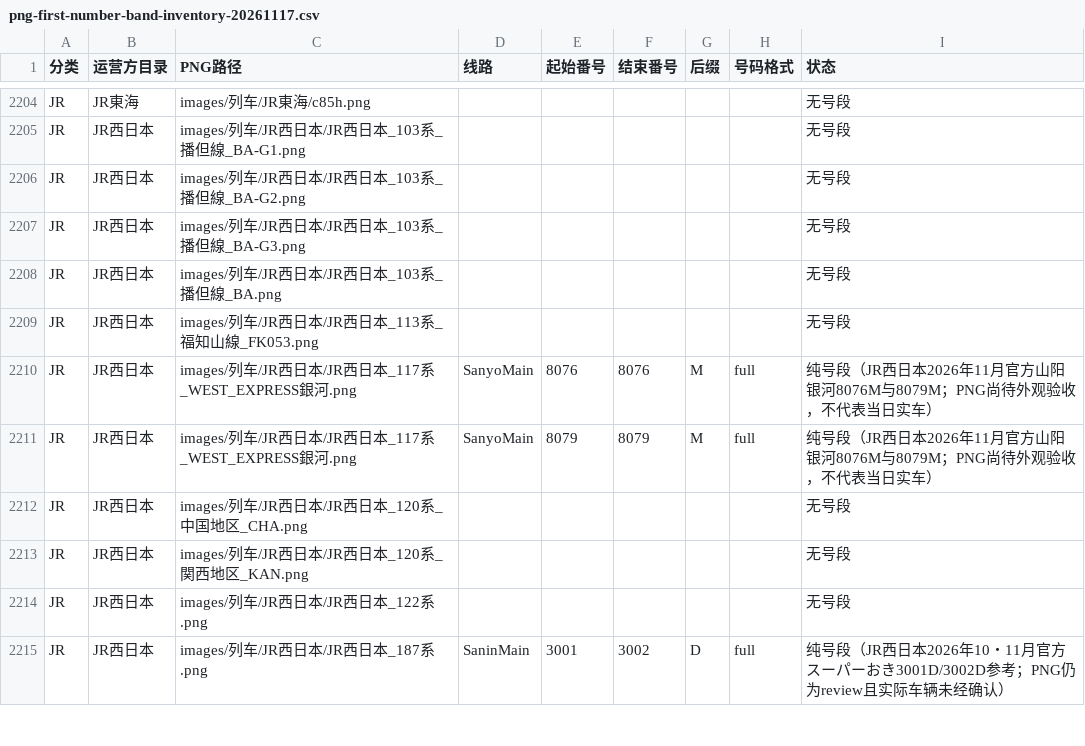
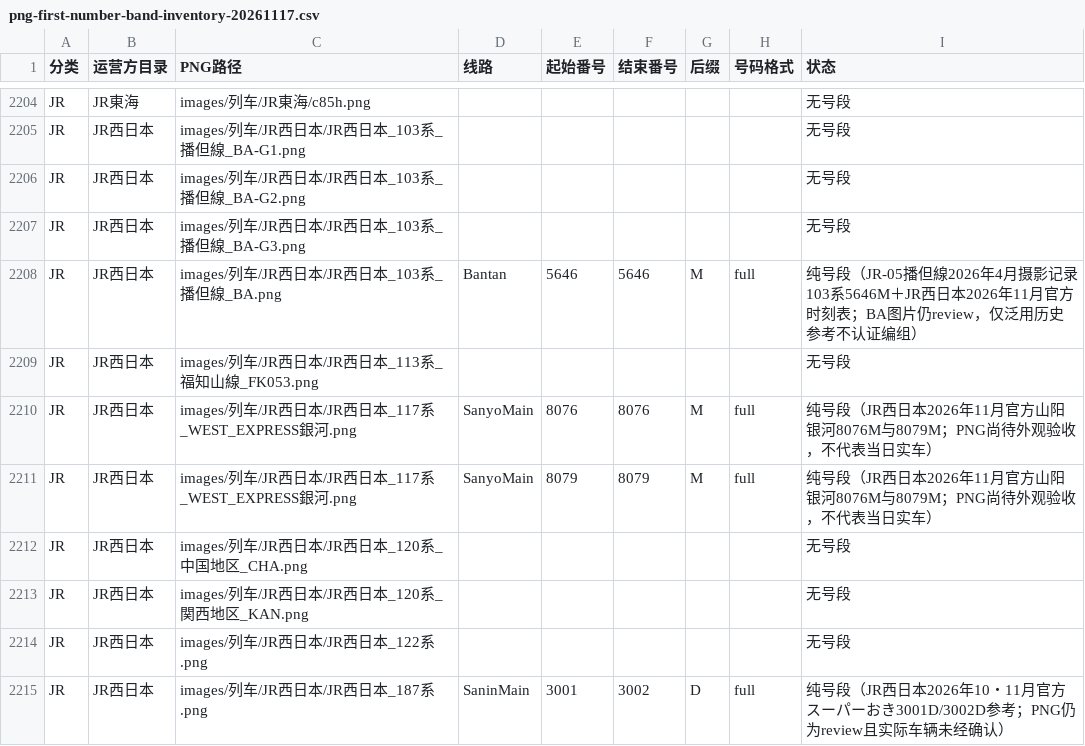
Before and after one commit to biubiu52011/pixel-tetsudo, a CSV file: data/audits/png-first-number-band-inventory-20261117.csv, drawn as a sheet; only a part is shown, gaps mark what is left out.

```diff
--- a/data/audits/png-first-number-band-inventory-20261117.csv
+++ b/data/audits/png-first-number-band-inventory-20261117.csv
@@ -2207,3 +2207,3 @@ JR,JR西日本,images/列车/JR西日本/JR西日本_103系_播但線_BA-G2.png,
 JR,JR西日本,images/列车/JR西日本/JR西日本_103系_播但線_BA-G3.png,,,,,,无号段
-JR,JR西日本,images/列车/JR西日本/JR西日本_103系_播但線_BA.png,,,,,,无号段
+JR,JR西日本,images/列车/JR西日本/JR西日本_103系_播但線_BA.png,Bantan,5646,5646,M,full,纯号段（JR-05播但線2026年4月摄影记录103系5646M＋JR西日本2026年11月官方时刻表；BA图片仍review，仅泛用历史参考不认证编组）
 JR,JR西日本,images/列车/JR西日本/JR西日本_113系_福知山線_FK053.png,,,,,,无号段
```
Also changed, not shown: data/audits/png-unmapped-source-triage-20261118.csv, 2 other files.
